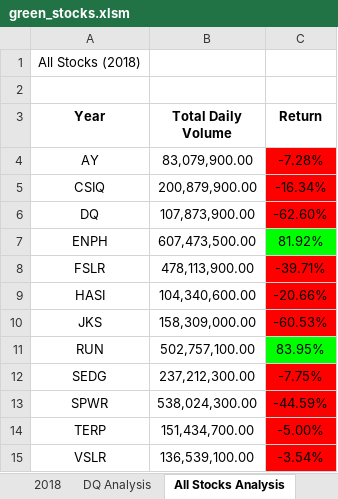
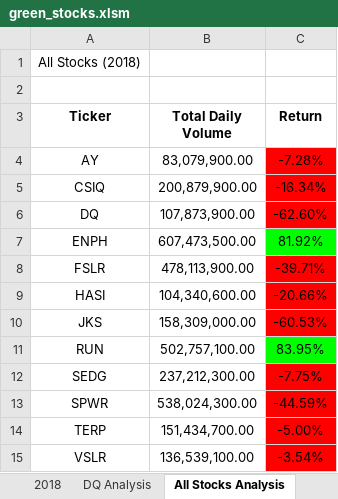
Before and after one commit to justinkirk8/stock-analysis, an Excel workbook: green_stocks.xlsm, sheet All Stocks Analysis, drawn as a sheet; values as stored, in another font and other column widths than the file's, no borders; charts and pictures not drawn; the diff names each change by its address in the sheet, - before the commit and + after, or states it on an @@ line.

Commit message:
2.5.1 update

```diff
--- a/green_stocks.xlsm (sheet All Stocks Analysis)
+++ b/green_stocks.xlsm (sheet All Stocks Analysis)
-A3: Year
+A3: Ticker
```
Also changed, not shown: charts or pictures.
